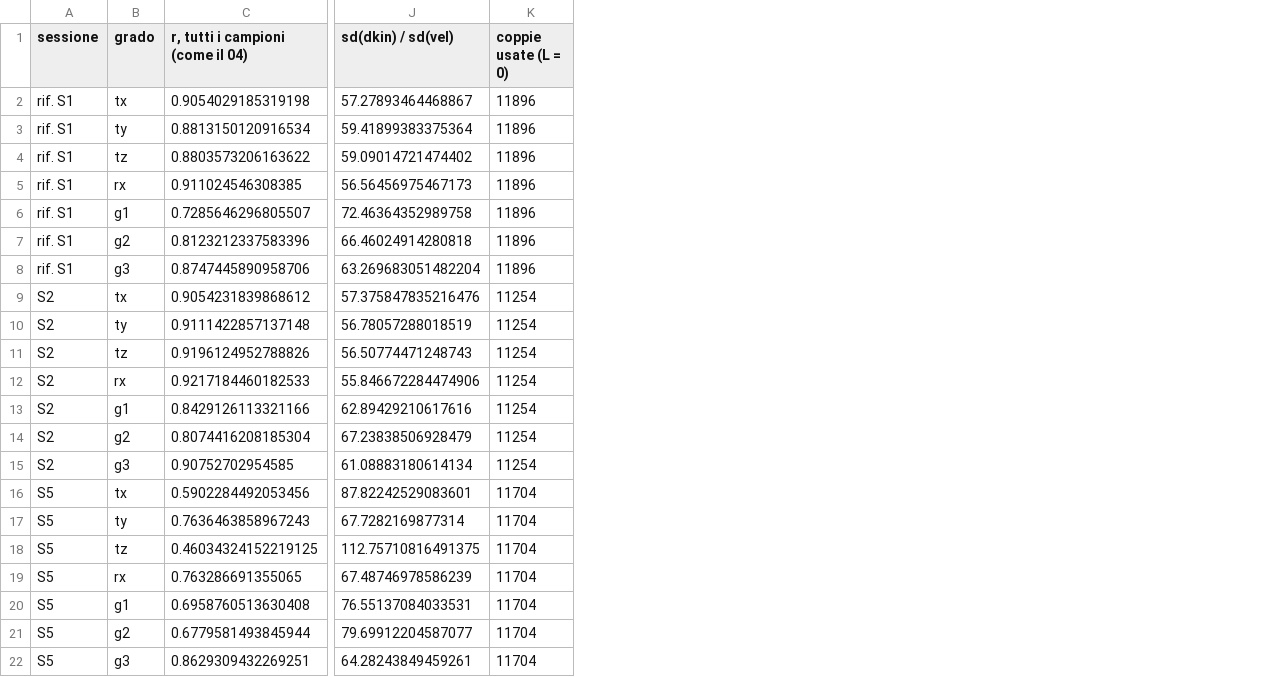
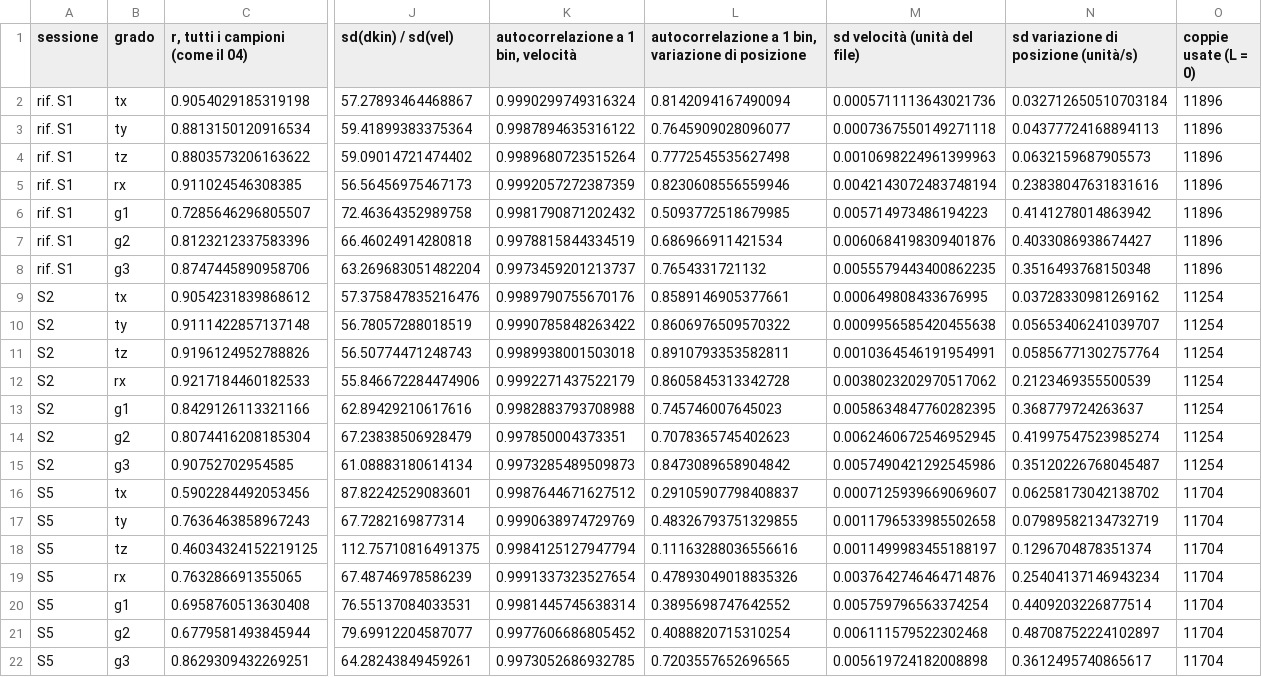
Before and after one commit to vberardocco/tesi_h1, a CSV file: rep/kin/kin_check.csv, drawn as a sheet; only a part is shown, gaps mark what is left out; the diff names each change by its address in the sheet, - before the commit and + after, or states it on an @@ line.

```diff
--- a/rep/kin/kin_check.csv
+++ b/rep/kin/kin_check.csv
+column K, rows 1-22: autocorrelazione a 1 bin, velocità | 0.9990299749316324 | 0.9987894635316122 | 0.9989680723515264 | 0.9992057272387359 | 0.9981790871202432 | 0.9978815844334519 | 0.9973459201213737 | 0.9989790755670176 | 0.9990785848263422 | 0.9989938001503018 | 0.9992271437522179 | 0.9982883793708988 | 0.997850004373351 | 0.9973285489509873 | 0.9987644671627512 | 0.9990638974729769 | 0.9984125127947794 | 0.9991337323527654 | 0.9981445745638314 | 0.9977606686805452 | 0.9973052686932785
+column L, rows 1-22: autocorrelazione a 1 bin, variazione di posizione | 0.8142094167490094 | 0.7645909028096077 | 0.7772545535627498 | 0.8230608556559946 | 0.5093772518679985 | 0.686966911421534 | 0.7654331721132 | 0.8589146905377661 | 0.8606976509570322 | 0.8910793353582811 | 0.8605845313342728 | 0.745746007645023 | 0.7078365745402623 | 0.8473089658904842 | 0.29105907798408837 | 0.48326793751329855 | 0.11163288036556616 | 0.47893049018835326 | 0.3895698747642552 | 0.4088820715310254 | 0.7203557652696565
+column M (sd velocità (unità del file)), rows 2-22: 0.0005711113643021736 | 0.0007367550149271118 | 0.0010698224961399963 | 0.0042143072483748194 | 0.005714973486194223 | 0.0060684198309401876 | 0.0055579443400862235 | 0.000649808433676995 | 0.0009956585420455638 | 0.0010364546191954991 | 0.0038023202970517062 | 0.0058634847760282395 | 0.0062460672546952945 | 0.0057490421292545986 | 0.0007125939669069607 | 0.0011796533985502658 | 0.0011499983455188197 | 0.0037642746464714876 | 0.005759796563374254 | 0.006111579522302468 | 0.005619724182008898
+column N, rows 1-22: sd variazione di posizione (unità/s) | 0.032712650510703184 | 0.04377724168894113 | 0.0632159687905573 | 0.23838047631831616 | 0.4141278014863942 | 0.4033086938674427 | 0.3516493768150348 | 0.03728330981269162 | 0.05653406241039707 | 0.05856771302757764 | 0.2123469355500539 | 0.368779724263637 | 0.41997547523985274 | 0.35120226768045487 | 0.06258173042138702 | 0.07989582134732719 | 0.1296704878351374 | 0.25404137146943234 | 0.4409203226877514 | 0.48708752224102897 | 0.3612495740865617
```
Also changed, not shown: rep/angles/diagnosi.csv, rep/tabelle/angoli.csv, 17 other files.
